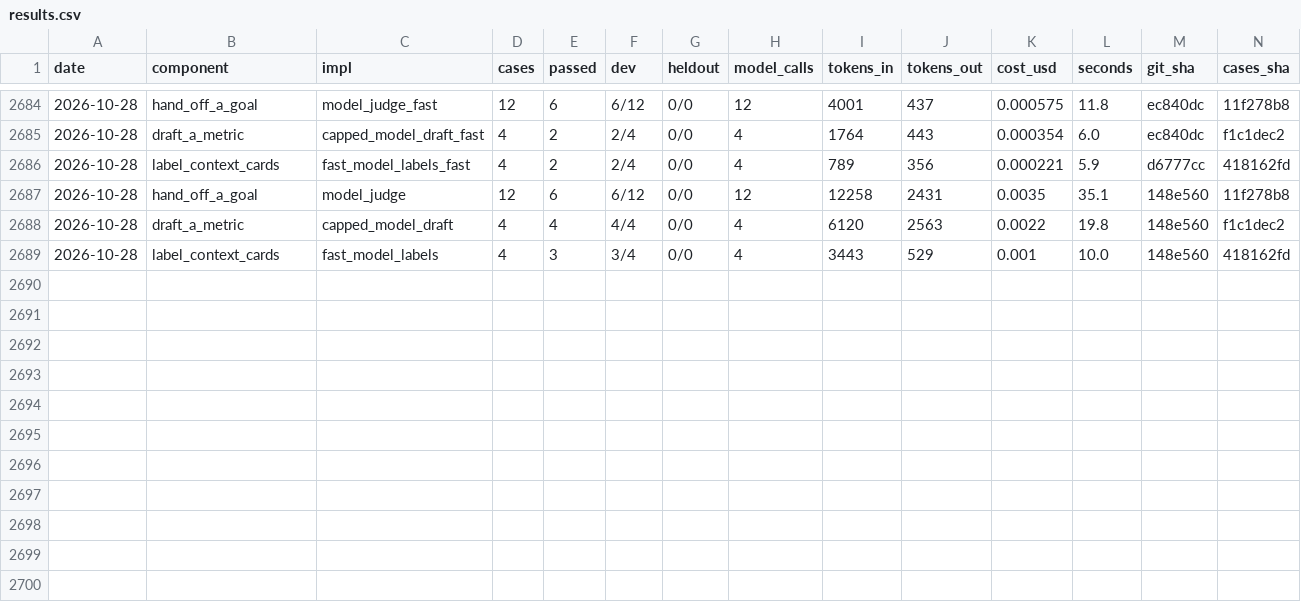
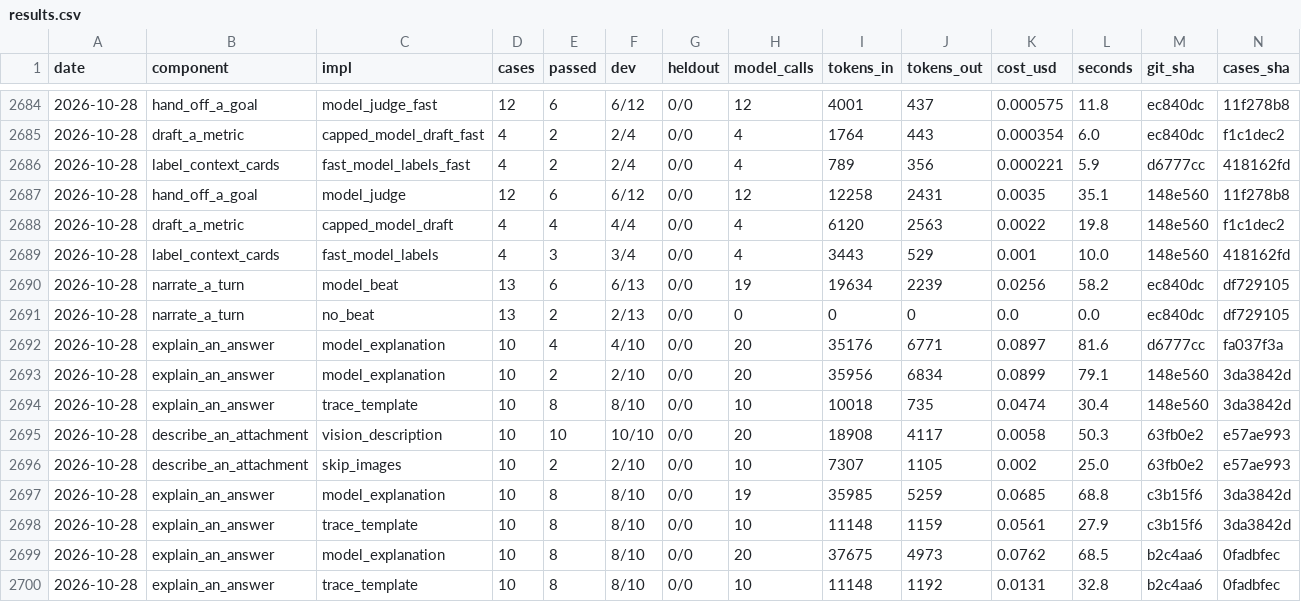
Before and after one commit to SpiritualData/quest-ai-runner, a CSV file: evaluation/components/results.csv, drawn as a sheet; only a part is shown, gaps mark what is left out; rows hold the shown columns only; the diff names each change by its address in the sheet, - before the commit and + after, or states it on an @@ line.

```diff
--- a/evaluation/components/results.csv
+++ b/evaluation/components/results.csv
+row 2690: 2026-10-28 | narrate_a_turn | model_beat | 13 | 6 | 6/13 | 0/0 | 19 | 19634 | 2239 | 0.0256 | 58.2 | ec840dc | df729105
+row 2691: 2026-10-28 | narrate_a_turn | no_beat | 13 | 2 | 2/13 | 0/0 | 0 | 0 | 0 | 0.0 | 0.0 | ec840dc | df729105
+row 2692: 2026-10-28 | explain_an_answer | model_explanation | 10 | 4 | 4/10 | 0/0 | 20 | 35176 | 6771 | 0.0897 | 81.6 | d6777cc | fa037f3a
+row 2693: 2026-10-28 | explain_an_answer | model_explanation | 10 | 2 | 2/10 | 0/0 | 20 | 35956 | 6834 | 0.0899 | 79.1 | 148e560 | 3da3842d
+row 2694: 2026-10-28 | explain_an_answer | trace_template | 10 | 8 | 8/10 | 0/0 | 10 | 10018 | 735 | 0.0474 | 30.4 | 148e560 | 3da3842d
+row 2695: 2026-10-28 | describe_an_attachment | vision_description | 10 | 10 | 10/10 | 0/0 | 20 | 18908 | 4117 | 0.0058 | 50.3 | 63fb0e2 | e57ae993
+row 2696: 2026-10-28 | describe_an_attachment | skip_images | 10 | 2 | 2/10 | 0/0 | 10 | 7307 | 1105 | 0.002 | 25.0 | 63fb0e2 | e57ae993
+row 2697: 2026-10-28 | explain_an_answer | model_explanation | 10 | 8 | 8/10 | 0/0 | 19 | 35985 | 5259 | 0.0685 | 68.8 | c3b15f6 | 3da3842d
+row 2698: 2026-10-28 | explain_an_answer | trace_template | 10 | 8 | 8/10 | 0/0 | 10 | 11148 | 1159 | 0.0561 | 27.9 | c3b15f6 | 3da3842d
+row 2699: 2026-10-28 | explain_an_answer | model_explanation | 10 | 8 | 8/10 | 0/0 | 20 | 37675 | 4973 | 0.0762 | 68.5 | b2c4aa6 | 0fadbfec
+row 2700: 2026-10-28 | explain_an_answer | trace_template | 10 | 8 | 8/10 | 0/0 | 10 | 11148 | 1192 | 0.0131 | 32.8 | b2c4aa6 | 0fadbfec
```
Also changed, not shown: 6 other files.
